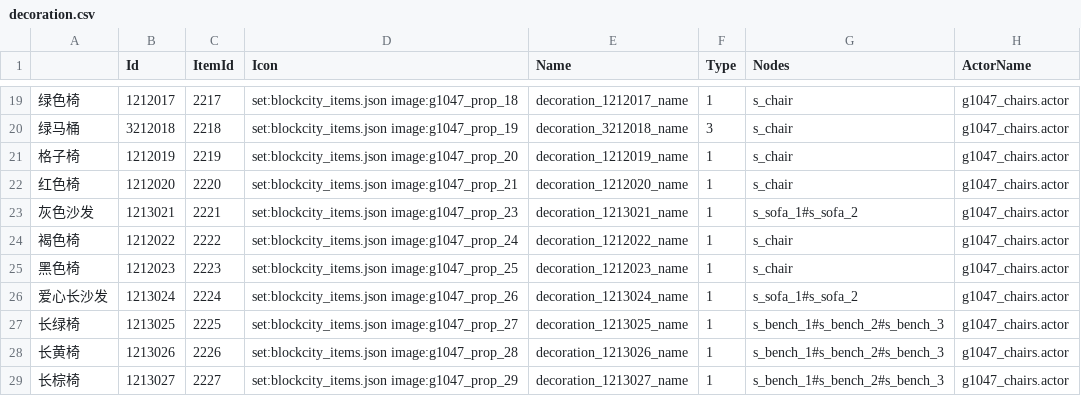
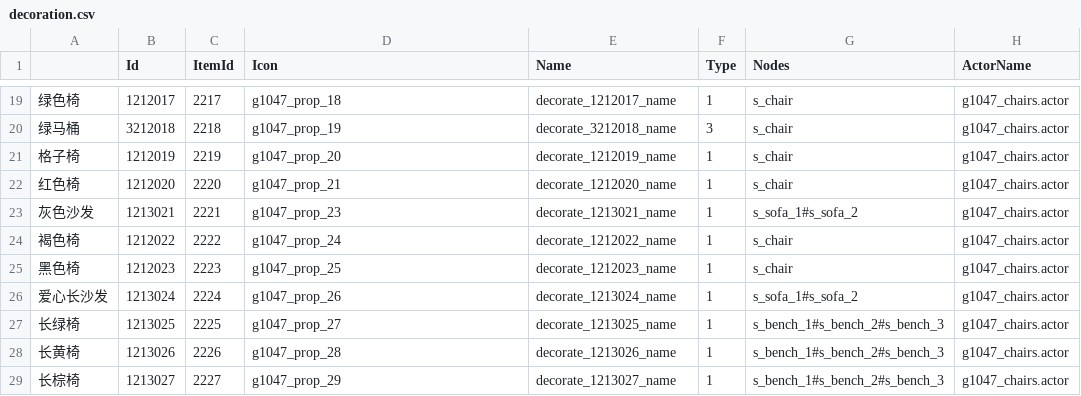
Before and after one commit to heliaoyuan10086/Game, a CSV file: BlockCity/setting/decoration.csv, drawn as a sheet; only a part is shown, gaps mark what is left out; the diff covers the shown part only; the diff names each change by its address in the sheet, - before the commit and + after, or states it on an @@ line.

```diff
--- a/BlockCity/setting/decoration.csv
+++ b/BlockCity/setting/decoration.csv
-D19 (Icon): set:blockcity_items.json image:g1047_prop_18
+D19 (Icon): g1047_prop_18
-E19 (Name): decoration_1212017_name
+E19 (Name): decorate_1212017_name
-D20 (Icon): set:blockcity_items.json image:g1047_prop_19
+D20 (Icon): g1047_prop_19
-E20 (Name): decoration_3212018_name
+E20 (Name): decorate_3212018_name
-D21 (Icon): set:blockcity_items.json image:g1047_prop_20
+D21 (Icon): g1047_prop_20
-E21 (Name): decoration_1212019_name
+E21 (Name): decorate_1212019_name
-D22 (Icon): set:blockcity_items.json image:g1047_prop_21
+D22 (Icon): g1047_prop_21
-E22 (Name): decoration_1212020_name
+E22 (Name): decorate_1212020_name
-D23 (Icon): set:blockcity_items.json image:g1047_prop_23
+D23 (Icon): g1047_prop_23
-E23 (Name): decoration_1213021_name
+E23 (Name): decorate_1213021_name
-D24 (Icon): set:blockcity_items.json image:g1047_prop_24
+D24 (Icon): g1047_prop_24
-E24 (Name): decoration_1212022_name
+E24 (Name): decorate_1212022_name
-D25 (Icon): set:blockcity_items.json image:g1047_prop_25
+D25 (Icon): g1047_prop_25
-E25 (Name): decoration_1212023_name
+E25 (Name): decorate_1212023_name
-D26 (Icon): set:blockcity_items.json image:g1047_prop_26
+D26 (Icon): g1047_prop_26
-E26 (Name): decoration_1213024_name
+E26 (Name): decorate_1213024_name
-D27 (Icon): set:blockcity_items.json image:g1047_prop_27
+D27 (Icon): g1047_prop_27
-E27 (Name): decoration_1213025_name
+E27 (Name): decorate_1213025_name
-D28 (Icon): set:blockcity_items.json image:g1047_prop_28
+D28 (Icon): g1047_prop_28
-E28 (Name): decoration_1213026_name
+E28 (Name): decorate_1213026_name
-D29 (Icon): set:blockcity_items.json image:g1047_prop_29
+D29 (Icon): g1047_prop_29
-E29 (Name): decoration_1213027_name
+E29 (Name): decorate_1213027_name
```
Also changed, not shown: 32 edited cells elsewhere in this file, BlockCity/decoration.csv, BlockCity/setting/items.csv.
